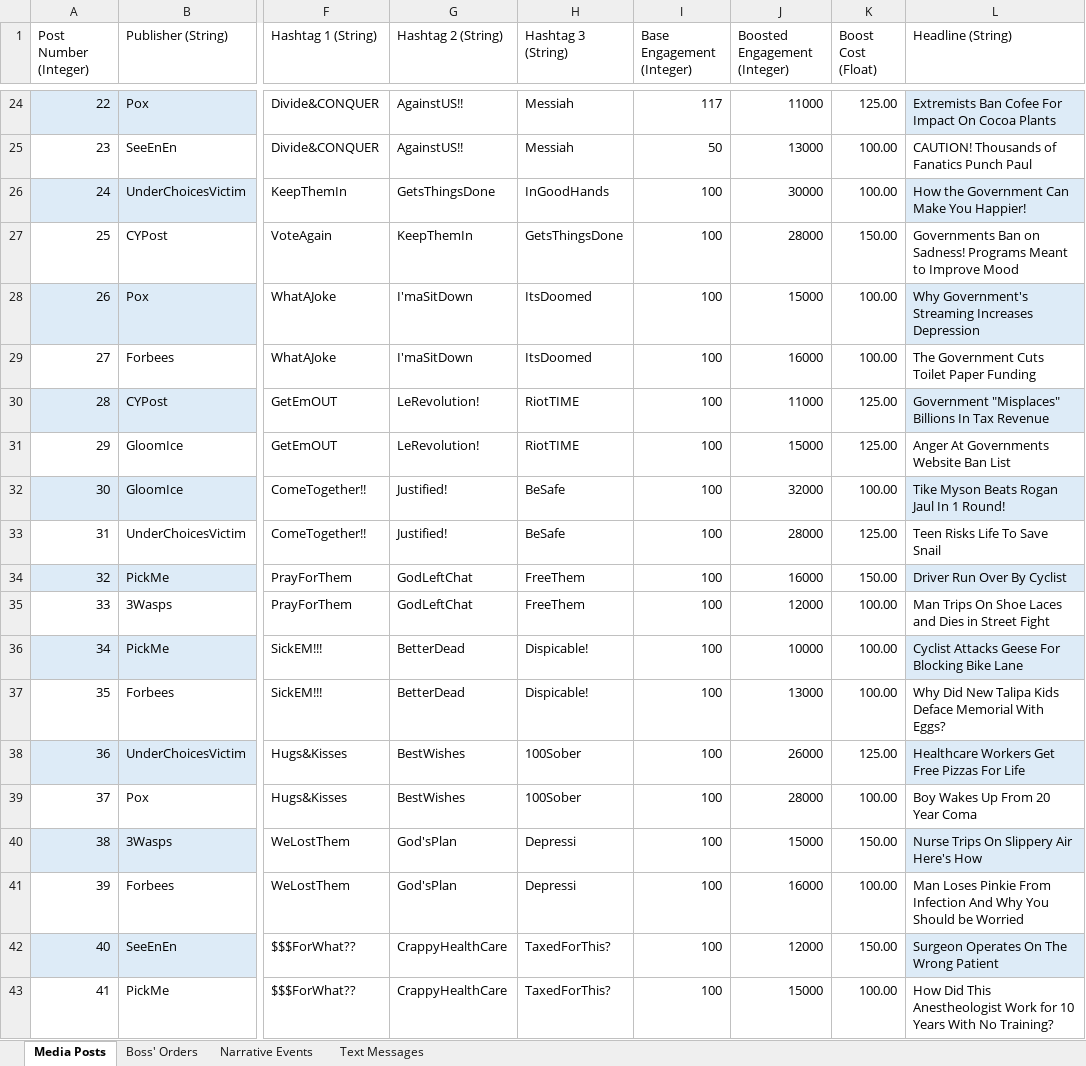
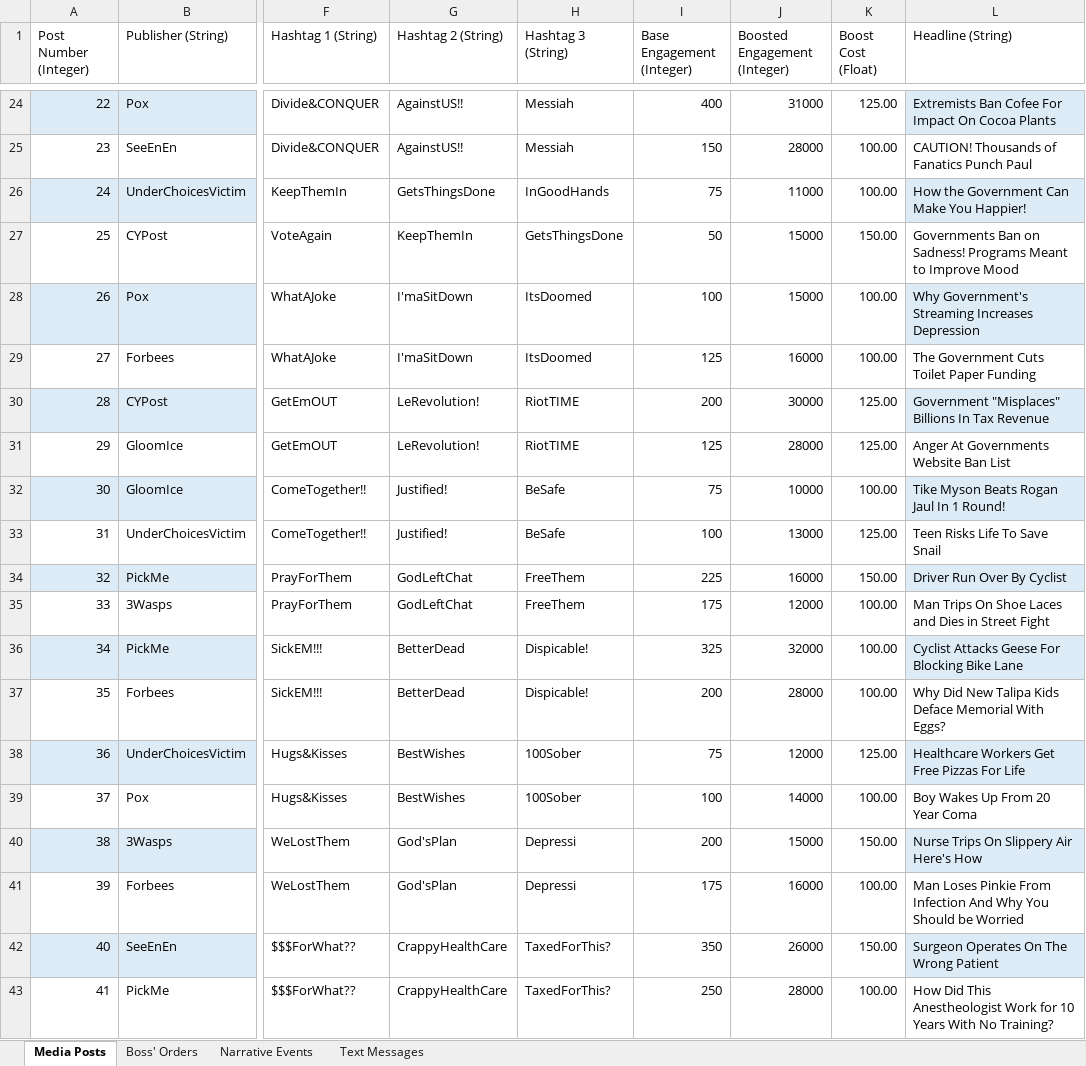
Before and after one commit to ZizoMass/UnderChoices, an Excel workbook: Source/Narrative/Game Data.xlsx, sheet Media Posts, drawn as a sheet; only a part is shown, gaps mark what is left out; values as stored, in another font and other column widths than the file's, no borders; table styles not drawn; the diff covers the shown part only; the diff names each change by its address in the sheet, - before the commit and + after, or states it on an @@ line.

Commit message:
Updated Engagement/Base Engagement

```diff
--- a/Source/Narrative/Game Data.xlsx (sheet Media Posts)
+++ b/Source/Narrative/Game Data.xlsx (sheet Media Posts)
-I24 (Base Engagement (Integer)): 117
+I24 (Base Engagement (Integer)): 400
-J24 (Boosted Engagement (Integer)): 11000
+J24 (Boosted Engagement (Integer)): 31000
-I25 (Base Engagement (Integer)): 50
+I25 (Base Engagement (Integer)): 150
-J25 (Boosted Engagement (Integer)): 13000
+J25 (Boosted Engagement (Integer)): 28000
-I26 (Base Engagement (Integer)): 100
+I26 (Base Engagement (Integer)): 75
-J26 (Boosted Engagement (Integer)): 30000
+J26 (Boosted Engagement (Integer)): 11000
-I27 (Base Engagement (Integer)): 100
+I27 (Base Engagement (Integer)): 50
-J27 (Boosted Engagement (Integer)): 28000
+J27 (Boosted Engagement (Integer)): 15000
-I29 (Base Engagement (Integer)): 100
+I29 (Base Engagement (Integer)): 125
-I30 (Base Engagement (Integer)): 100
+I30 (Base Engagement (Integer)): 200
-J30 (Boosted Engagement (Integer)): 11000
+J30 (Boosted Engagement (Integer)): 30000
-I31 (Base Engagement (Integer)): 100
+I31 (Base Engagement (Integer)): 125
-J31 (Boosted Engagement (Integer)): 15000
+J31 (Boosted Engagement (Integer)): 28000
-I32 (Base Engagement (Integer)): 100
+I32 (Base Engagement (Integer)): 75
-J32 (Boosted Engagement (Integer)): 32000
+J32 (Boosted Engagement (Integer)): 10000
-J33 (Boosted Engagement (Integer)): 28000
+J33 (Boosted Engagement (Integer)): 13000
-I34 (Base Engagement (Integer)): 100
+I34 (Base Engagement (Integer)): 225
-I35 (Base Engagement (Integer)): 100
+I35 (Base Engagement (Integer)): 175
-I36 (Base Engagement (Integer)): 100
+I36 (Base Engagement (Integer)): 325
-J36 (Boosted Engagement (Integer)): 10000
+J36 (Boosted Engagement (Integer)): 32000
-I37 (Base Engagement (Integer)): 100
+I37 (Base Engagement (Integer)): 200
-J37 (Boosted Engagement (Integer)): 13000
+J37 (Boosted Engagement (Integer)): 28000
-I38 (Base Engagement (Integer)): 100
+I38 (Base Engagement (Integer)): 75
-J38 (Boosted Engagement (Integer)): 26000
+J38 (Boosted Engagement (Integer)): 12000
-J39 (Boosted Engagement (Integer)): 28000
+J39 (Boosted Engagement (Integer)): 14000
-I40 (Base Engagement (Integer)): 100
+I40 (Base Engagement (Integer)): 200
-I41 (Base Engagement (Integer)): 100
+I41 (Base Engagement (Integer)): 175
-I42 (Base Engagement (Integer)): 100
+I42 (Base Engagement (Integer)): 350
-J42 (Boosted Engagement (Integer)): 12000
+J42 (Boosted Engagement (Integer)): 26000
-I43 (Base Engagement (Integer)): 100
+I43 (Base Engagement (Integer)): 250
-J43 (Boosted Engagement (Integer)): 15000
+J43 (Boosted Engagement (Integer)): 28000
```
Also changed, not shown: 264 edited cells elsewhere in this sheet.
